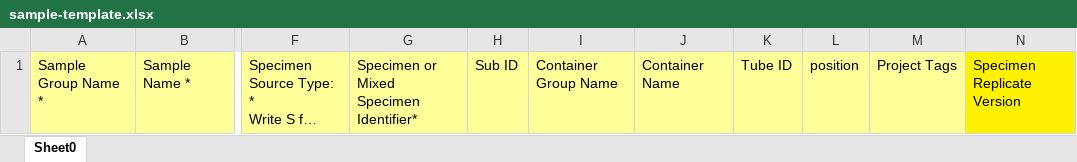
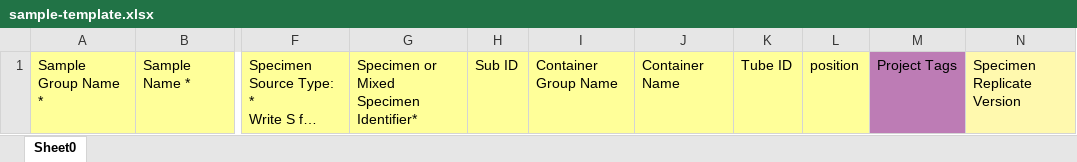
Before and after one commit to CGI-NRM/SeqDB-documentation, an Excel workbook: sample-files/tailored-templates/sample-template.xlsx, sheet Sheet0, drawn as a sheet; only a part is shown, gaps mark what is left out; long unchanged cells end in …; values as stored, in another font and other column widths than the file's, no borders; the diff names each change by its address in the sheet, - before the commit and + after, or states it on an @@ line.

```diff
--- a/sample-files/tailored-templates/sample-template.xlsx (sheet Sheet0)
+++ b/sample-files/tailored-templates/sample-template.xlsx (sheet Sheet0)
-M1 fill: #FFFF99
+M1 fill: #BD7CB5
-N1 fill: #FFF200
+N1 fill: #FFF9AE
```
Also changed, not shown: sample-files/tailored-templates/specimen-template.xlsx.
